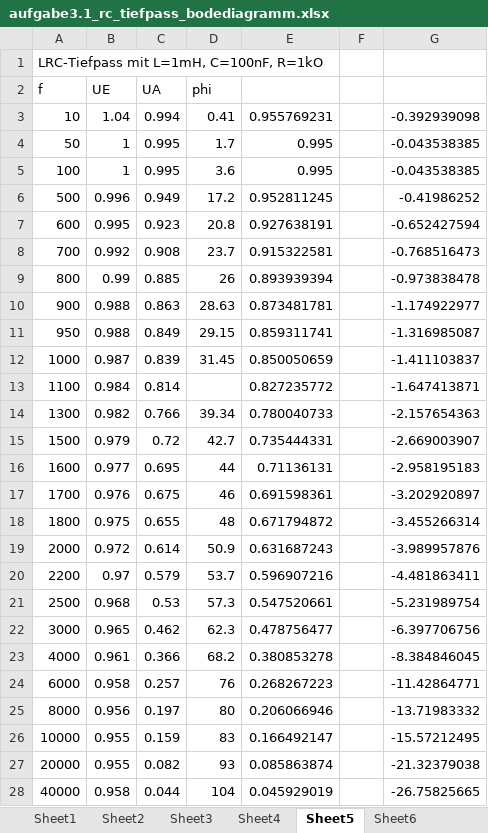
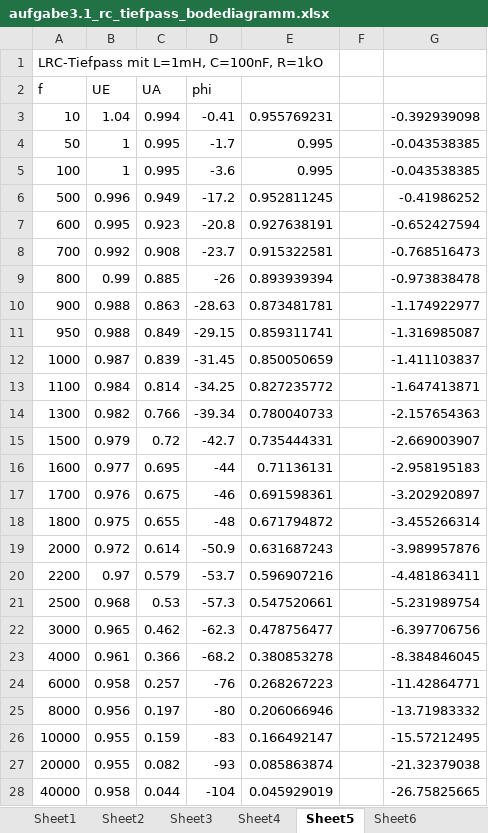
Before and after one commit to rotbackenpfeifdruesling/etglu2017s, an Excel workbook: lu2/aufgabe3.1_rc_tiefpass_bodediagramm.xlsx, sheet Sheet5, drawn as a sheet; only a part is shown; values as stored, in another font and other column widths than the file's, no borders; charts and pictures not drawn; the diff covers the shown part only; the diff names each change by its address in the sheet, - before the commit and + after, or states it on an @@ line.

```diff
--- a/lu2/aufgabe3.1_rc_tiefpass_bodediagramm.xlsx (sheet Sheet5)
+++ b/lu2/aufgabe3.1_rc_tiefpass_bodediagramm.xlsx (sheet Sheet5)
-D3 (phi): 0.41
+D3 (phi): -0.41
-D4 (phi): 1.7
+D4 (phi): -1.7
-D5 (phi): 3.6
+D5 (phi): -3.6
-D6 (phi): 17.2
+D6 (phi): -17.2
-D7 (phi): 20.8
+D7 (phi): -20.8
-D8 (phi): 23.7
+D8 (phi): -23.7
-D9 (phi): 26
+D9 (phi): -26
-D10 (phi): 28.63
+D10 (phi): -28.63
-D11 (phi): 29.15
+D11 (phi): -29.15
-D12 (phi): 31.45
+D12 (phi): -31.45
-D13 (phi): (empty)
+D13 (phi): -34.25
-D14 (phi): 39.34
+D14 (phi): -39.34
-D15 (phi): 42.7
+D15 (phi): -42.7
-D16 (phi): 44
+D16 (phi): -44
-D17 (phi): 46
+D17 (phi): -46
-D18 (phi): 48
+D18 (phi): -48
-D19 (phi): 50.9
+D19 (phi): -50.9
-D20 (phi): 53.7
+D20 (phi): -53.7
-D21 (phi): 57.3
+D21 (phi): -57.3
-D22 (phi): 62.3
+D22 (phi): -62.3
-D23 (phi): 68.2
+D23 (phi): -68.2
-D24 (phi): 76
+D24 (phi): -76
-D25 (phi): 80
+D25 (phi): -80
-D26 (phi): 83
+D26 (phi): -83
-D27 (phi): 93
+D27 (phi): -93
-D28 (phi): 104
+D28 (phi): -104
```
Also changed, not shown: 6 edited cells elsewhere in this sheet, sheet Sheet3, sheet Sheet7, sheet Sheet4, sheet Sheet6, charts or pictures, 4 other files.
